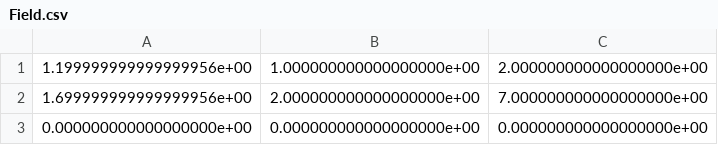
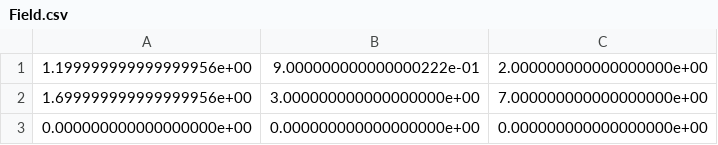
Before and after one commit to RunsStudio/vissim-calibration-with-GA, a CSV file: Result/Field.csv, drawn as a sheet.

```diff
--- a/Result/Field.csv
+++ b/Result/Field.csv
@@ -1,3 +1,3 @@
-1.199999999999999956e+00,1.000000000000000000e+00,2.000000000000000000e+00
-1.699999999999999956e+00,2.000000000000000000e+00,7.000000000000000000e+00
+1.199999999999999956e+00,9.000000000000000222e-01,2.000000000000000000e+00
+1.699999999999999956e+00,3.000000000000000000e+00,7.000000000000000000e+00
 0.000000000000000000e+00,0.000000000000000000e+00,0.000000000000000000e+00
```
Also changed, not shown: Result/FitnV.csv, Result/ObjV.csv, 9 other files.
